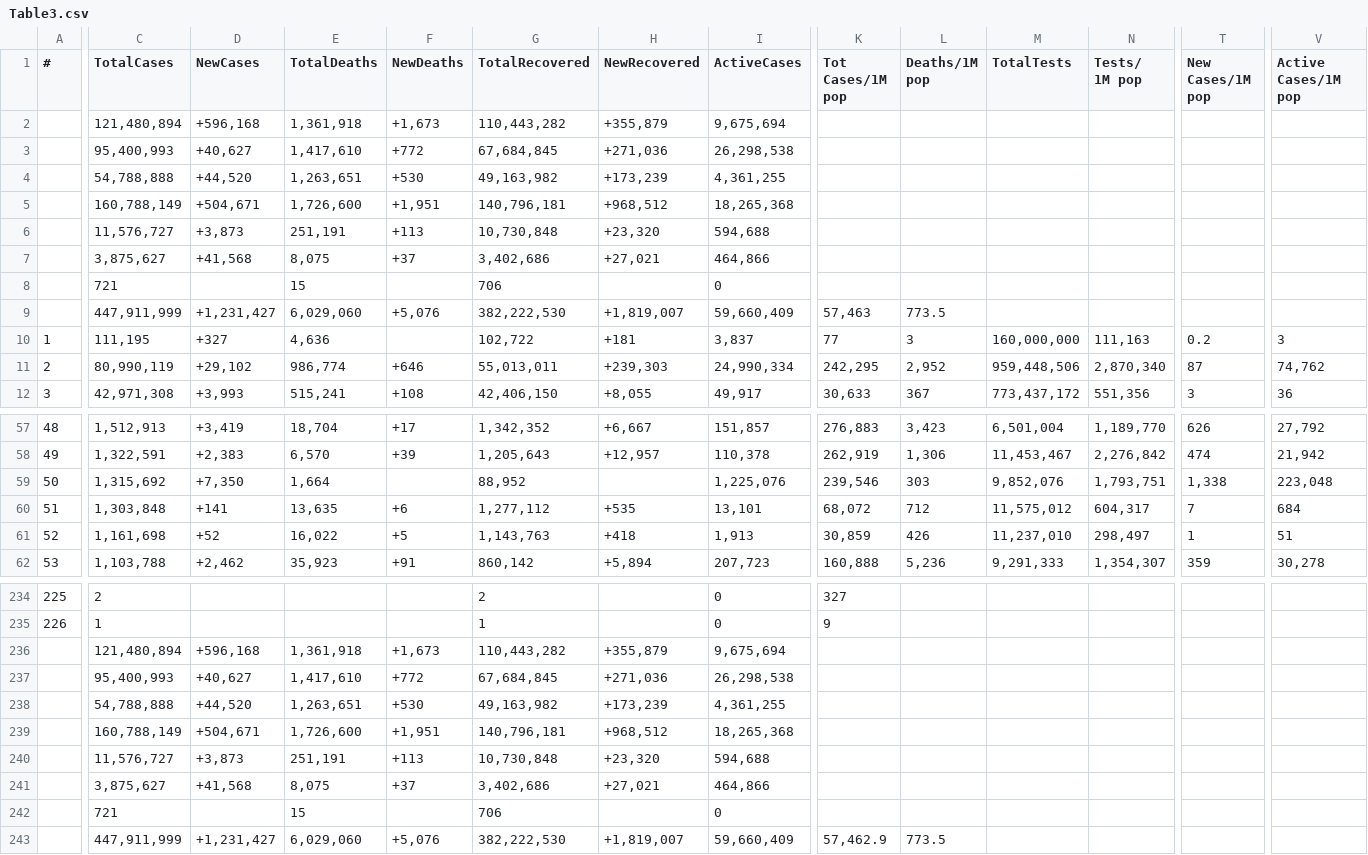
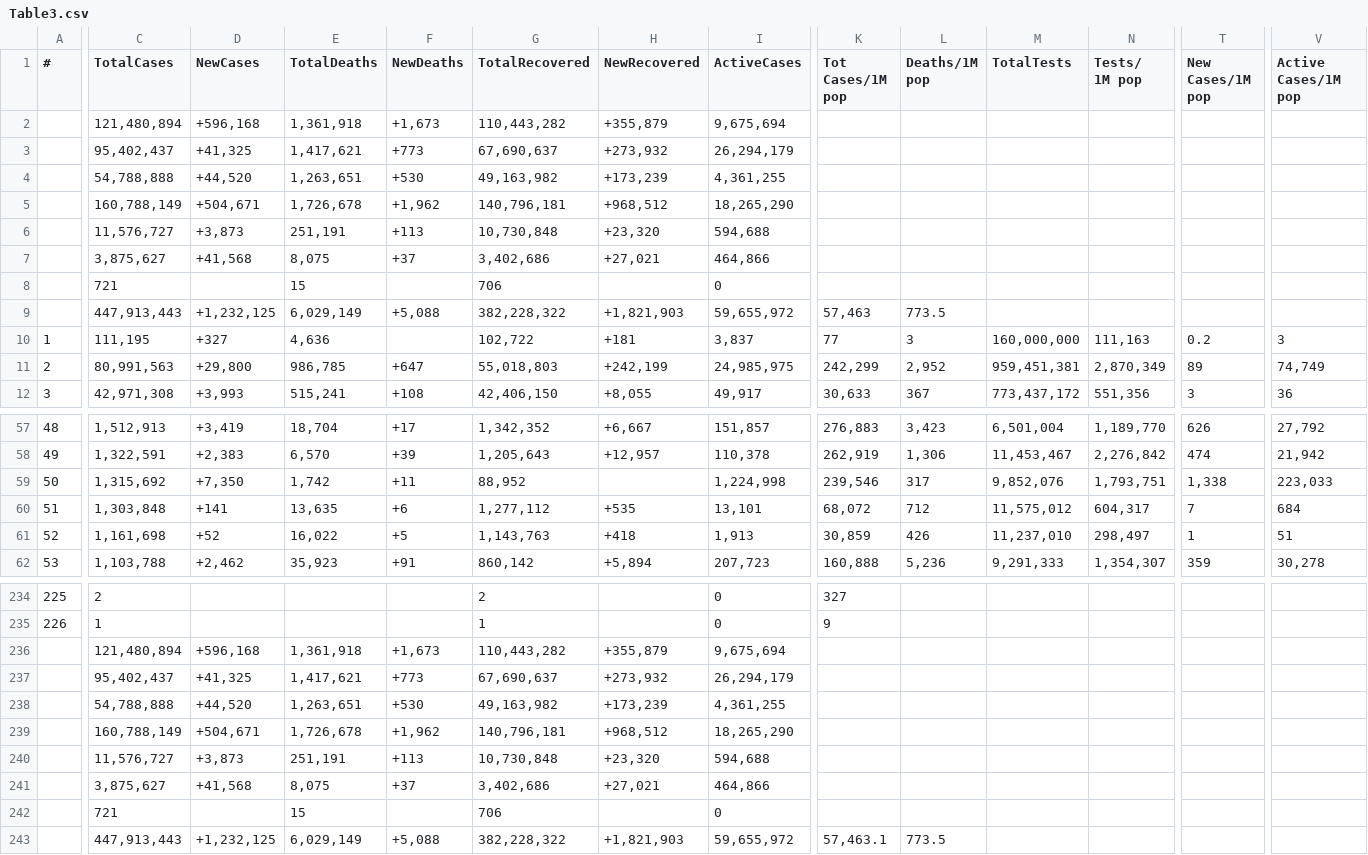
Before and after one commit to Covid-Data-API/Worldometer-Covid-Data-API, a CSV file: Table3.csv, drawn as a sheet; only a part is shown, gaps mark what is left out; removed rows and columns are numbered as before the commit, all else as after; rows hold the shown columns only; the diff covers the shown part only; the diff names each change by its address in the sheet, - before the commit and + after, or states it on an @@ line.

```diff
--- a/Table3.csv
+++ b/Table3.csv
-row 3:  | 95,400,993 | +40,627 | 1,417,610 | +772 | 67,684,845 | +271,036 | 26,298,538
+row 3:  | 95,402,437 | +41,325 | 1,417,621 | +773 | 67,690,637 | +273,932 | 26,294,179
-E5 (TotalDeaths): 1,726,600
+E5 (TotalDeaths): 1,726,678
-F5 (NewDeaths): +1,951
+F5 (NewDeaths): +1,962
-I5 (ActiveCases): 18,265,368
+I5 (ActiveCases): 18,265,290
-row 9:  | 447,911,999 | +1,231,427 | 6,029,060 | +5,076 | 382,222,530 | +1,819,007 | 59,660,409 | 57,463 | 773.5
+row 9:  | 447,913,443 | +1,232,125 | 6,029,149 | +5,088 | 382,228,322 | +1,821,903 | 59,655,972 | 57,463 | 773.5
-C11 (TotalCases): 80,990,119
+C11 (TotalCases): 80,991,563
-D11 (NewCases): +29,102
+D11 (NewCases): +29,800
-E11 (TotalDeaths): 986,774
+E11 (TotalDeaths): 986,785
-F11 (NewDeaths): +646
+F11 (NewDeaths): +647
-G11 (TotalRecovered): 55,013,011
+G11 (TotalRecovered): 55,018,803
-H11 (NewRecovered): +239,303
+H11 (NewRecovered): +242,199
-I11 (ActiveCases): 24,990,334
+I11 (ActiveCases): 24,985,975
-K11 (Tot Cases/1M pop): 242,295
+K11 (Tot Cases/1M pop): 242,299
-M11 (TotalTests): 959,448,506
+M11 (TotalTests): 959,451,381
-N11 (Tests/ 1M pop): 2,870,340
+N11 (Tests/ 1M pop): 2,870,349
-T11 (New Cases/1M pop): 87
+T11 (New Cases/1M pop): 89
-V11 (Active Cases/1M pop): 74,762
+V11 (Active Cases/1M pop): 74,749
-E59 (TotalDeaths): 1,664
+E59 (TotalDeaths): 1,742
-F59 (NewDeaths): (empty)
+F59 (NewDeaths): +11
-I59 (ActiveCases): 1,225,076
+I59 (ActiveCases): 1,224,998
-L59 (Deaths/1M pop): 303
+L59 (Deaths/1M pop): 317
-V59 (Active Cases/1M pop): 223,048
+V59 (Active Cases/1M pop): 223,033
-row 237:  | 95,400,993 | +40,627 | 1,417,610 | +772 | 67,684,845 | +271,036 | 26,298,538
+row 237:  | 95,402,437 | +41,325 | 1,417,621 | +773 | 67,690,637 | +273,932 | 26,294,179
-E239 (TotalDeaths): 1,726,600
+E239 (TotalDeaths): 1,726,678
-F239 (NewDeaths): +1,951
+F239 (NewDeaths): +1,962
-I239 (ActiveCases): 18,265,368
+I239 (ActiveCases): 18,265,290
-row 243:  | 447,911,999 | +1,231,427 | 6,029,060 | +5,076 | 382,222,530 | +1,819,007 | 59,660,409 | 57,462.9 | 773.5
+row 243:  | 447,913,443 | +1,232,125 | 6,029,149 | +5,088 | 382,228,322 | +1,821,903 | 59,655,972 | 57,463.1 | 773.5
```
Also changed, not shown: 2 edited cells elsewhere in this file, Table1.csv, Table2.csv.
